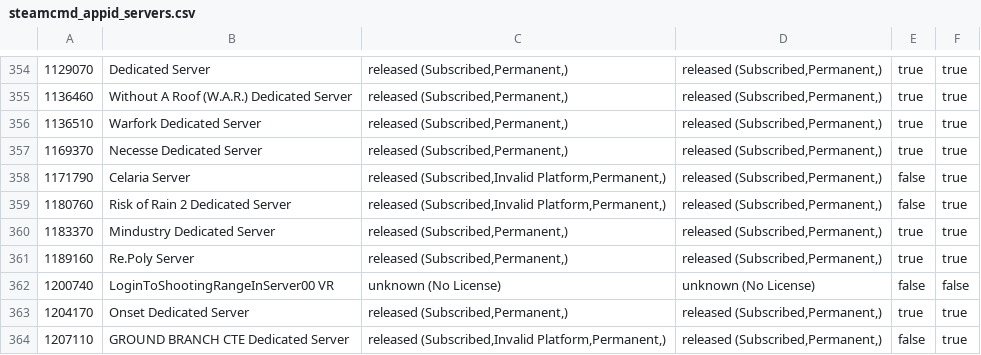
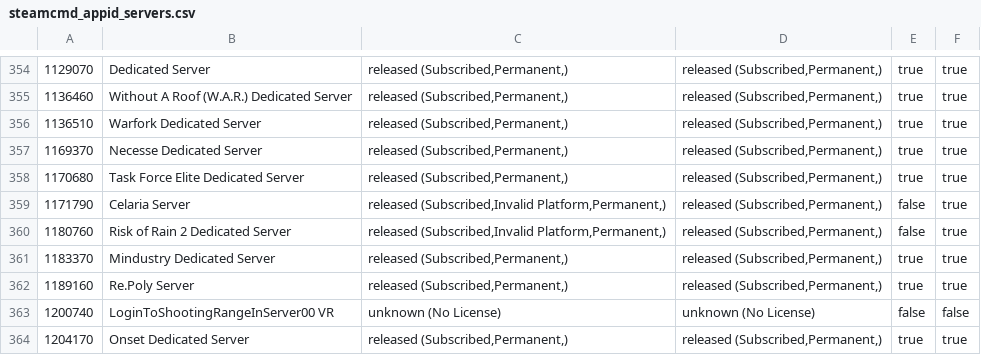
Before and after one commit to dgibbs64/SteamCMD-AppID-List-Servers, a CSV file: steamcmd_appid_servers.csv, drawn as a sheet; only a part is shown, gaps mark what is left out; the shorter side is filled out with more unchanged rows.

```diff
--- a/steamcmd_appid_servers.csv
+++ b/steamcmd_appid_servers.csv
@@ -357,2 +357,3 @@
 1169370,"Necesse Dedicated Server","released (Subscribed,Permanent,)","released (Subscribed,Permanent,)",true,true
+1170680,"Task Force Elite Dedicated Server","released (Subscribed,Permanent,)","released (Subscribed,Permanent,)",true,true
 1171790,"Celaria Server","released (Subscribed,Invalid Platform,Permanent,)","released (Subscribed,Permanent,)",false,true
```
Also changed, not shown: steamcmd_appid_servers_linux.csv, 3 other files.
